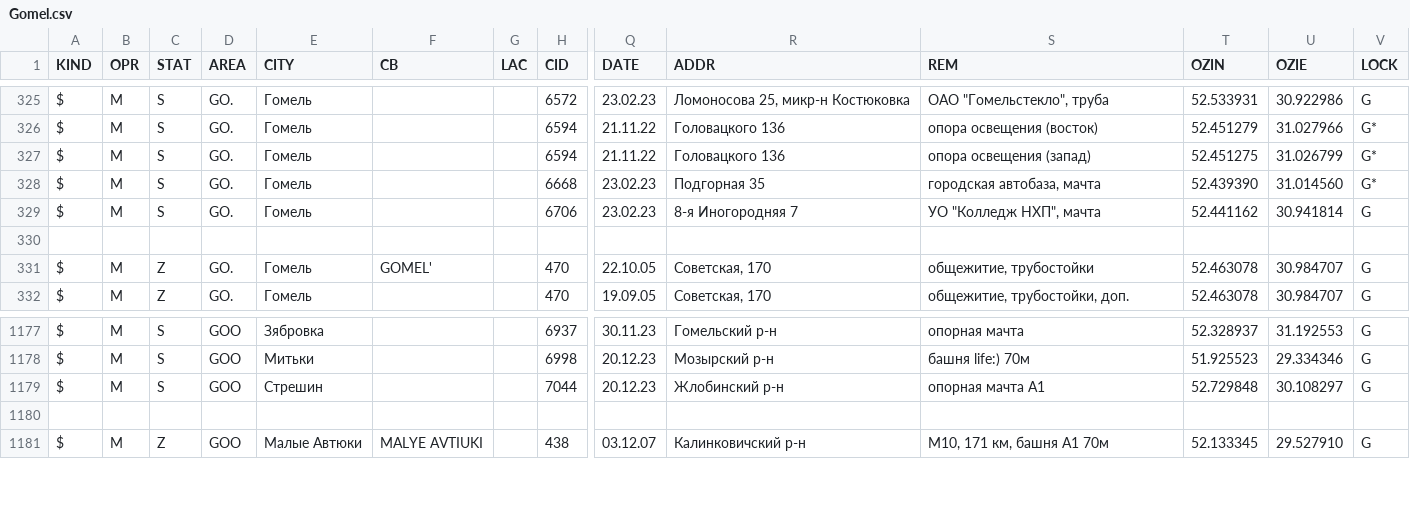
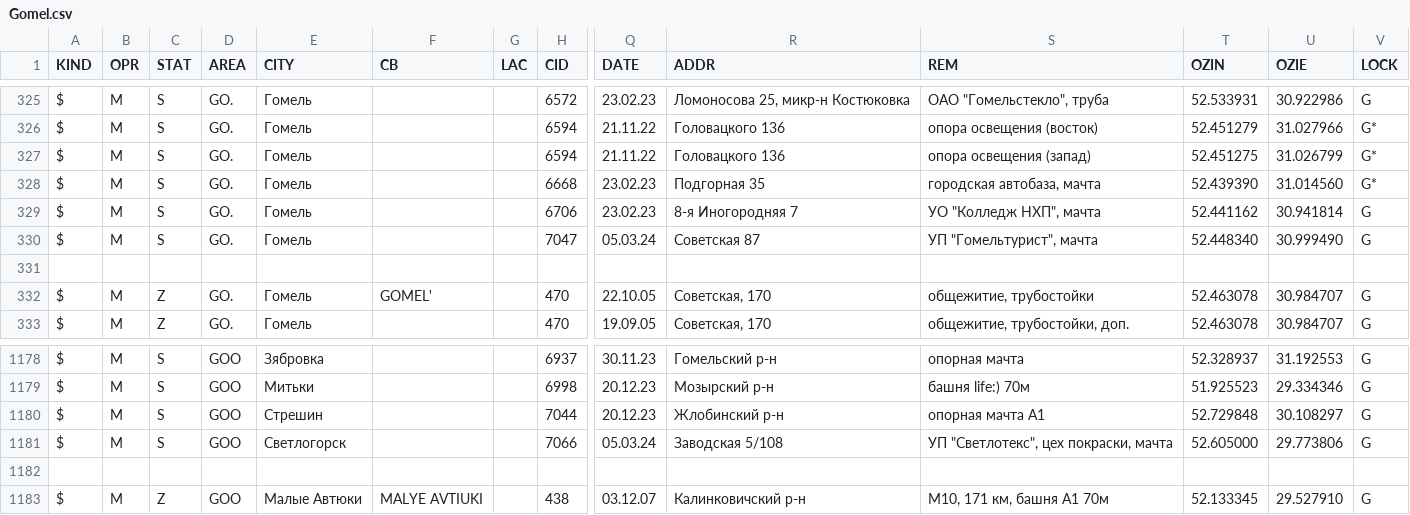
Before and after one commit to BYCellDatabase/csv, a CSV file: MTS/Gomel.csv, drawn as a sheet; only a part is shown, gaps mark what is left out; rows hold the shown columns only; the diff names each change by its address in the sheet, - before the commit and + after, or states it on an @@ line.

Commit message:
1 files | M MTS/Gomel.csv

```diff
--- a/MTS/Gomel.csv
+++ b/MTS/Gomel.csv
+row 330: $ | M | S | GO. | Гомель |  |  | 7047 | 05.03.24 | Советская 87 | УП "Гомельтурист", мачта | 52.448340 | 30.999490 | G
+row 1181: $ | M | S | GOO | Светлогорск |  |  | 7066 | 05.03.24 | Заводская 5/108 | УП "Светлотекс", цех покраски, мачта | 52.605000 | 29.773806 | G
```
